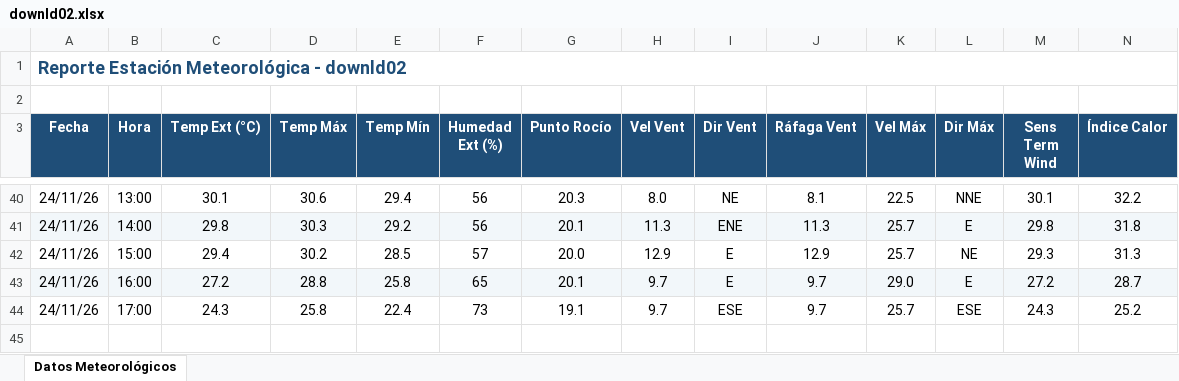
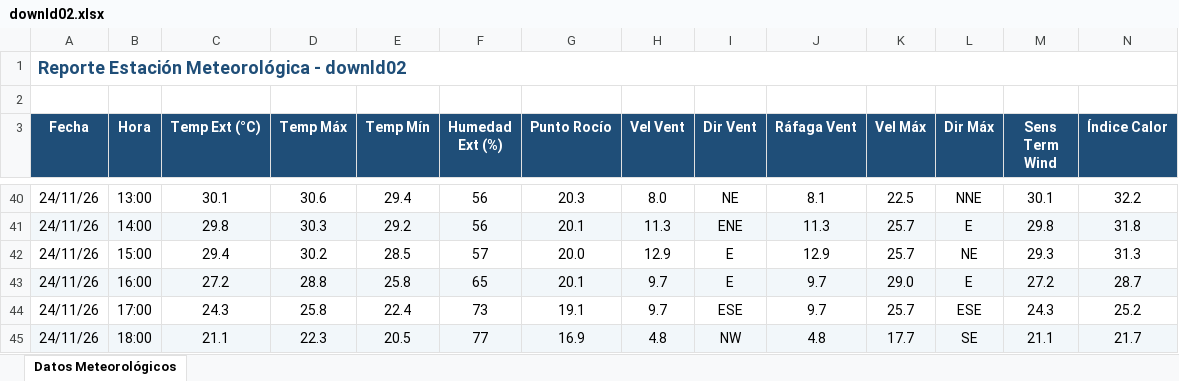
Before and after one commit to intasalta/ema_cerrillos, an Excel workbook: downld02.xlsx, sheet Datos Meteorológicos, drawn as a sheet; only a part is shown, gaps mark what is left out; values as stored, in another font and other column widths than the file's, no borders; rows hold the shown columns only; the diff names each change by its address in the sheet, - before the commit and + after, or states it on an @@ line.

```diff
--- a/downld02.xlsx (sheet Datos Meteorológicos)
+++ b/downld02.xlsx (sheet Datos Meteorológicos)
+row 45: 24/11/26 | 18:00 | 21.1 | 22.3 | 20.5 | 77 | 16.9 | 4.8 | NW | 4.8 | 17.7 | SE | 21.1 | 21.7
```
Also changed, not shown: downld08.xlsx, 2 other files.
